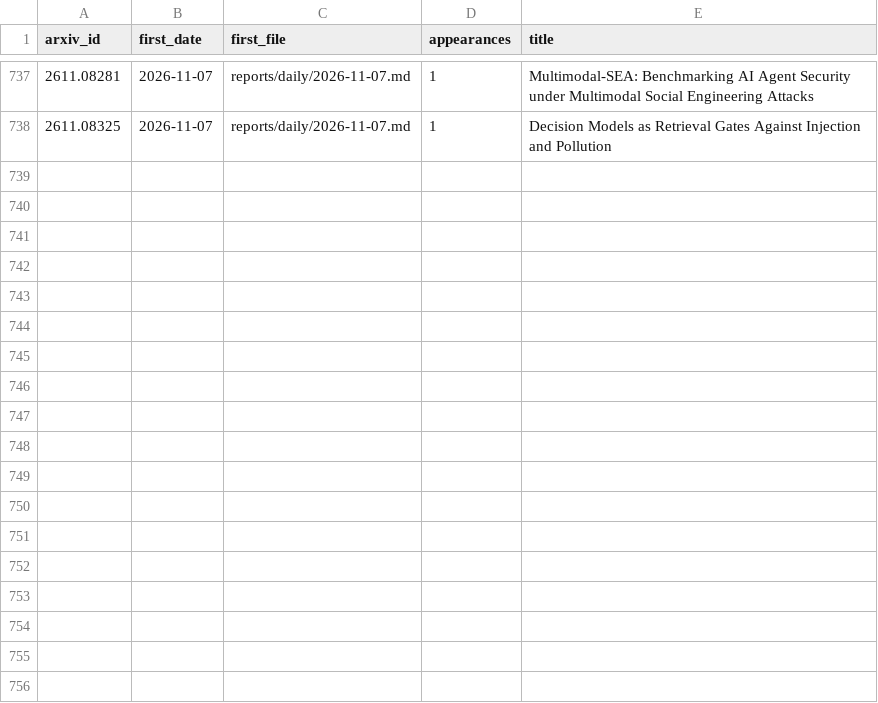
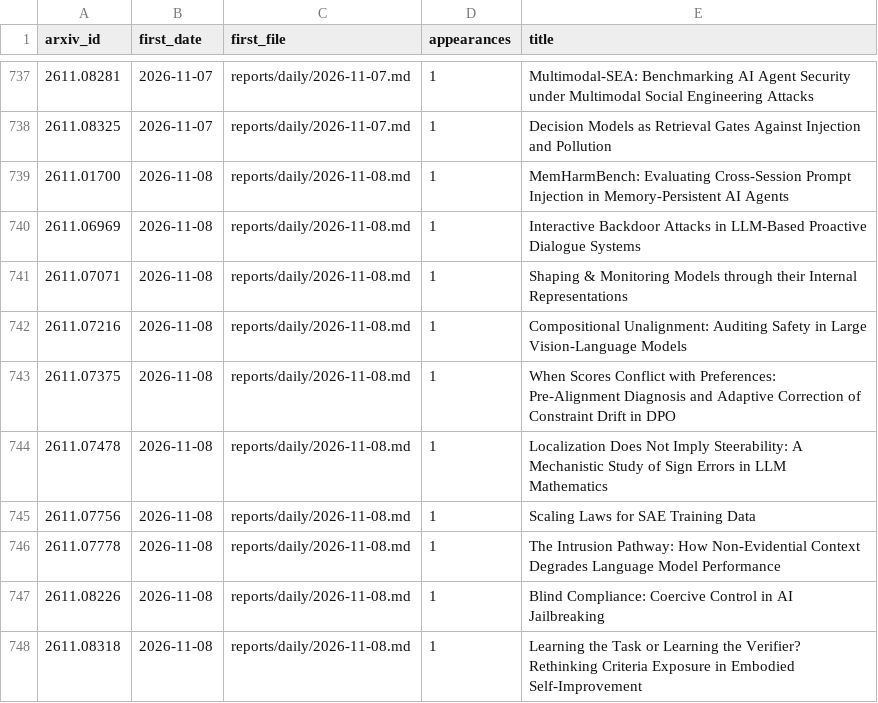
Before and after one commit to GusSand/research-radar, a TSV file: reports/index/seen.tsv, drawn as a sheet; only a part is shown, gaps mark what is left out.

```diff
--- a/reports/index/seen.tsv
+++ b/reports/index/seen.tsv
@@ -738 +738,11 @@ arxiv_id	first_date	first_file	appearances	title
 2611.08325	2026-11-07	reports/daily/2026-11-07.md	1	Decision Models as Retrieval Gates Against Injection and Pollution
+2611.01700	2026-11-08	reports/daily/2026-11-08.md	1	MemHarmBench: Evaluating Cross-Session Prompt Injection in Memory-Persistent AI Agents
+2611.06969	2026-11-08	reports/daily/2026-11-08.md	1	Interactive Backdoor Attacks in LLM-Based Proactive Dialogue Systems
+2611.07071	2026-11-08	reports/daily/2026-11-08.md	1	Shaping & Monitoring Models through their Internal Representations
+2611.07216	2026-11-08	reports/daily/2026-11-08.md	1	Compositional Unalignment: Auditing Safety in Large Vision-Language Models
+2611.07375	2026-11-08	reports/daily/2026-11-08.md	1	When Scores Conflict with Preferences: Pre-Alignment Diagnosis and Adaptive Correction of Constraint Drift in DPO
+2611.07478	2026-11-08	reports/daily/2026-11-08.md	1	Localization Does Not Imply Steerability: A Mechanistic Study of Sign Errors in LLM Mathematics
+2611.07756	2026-11-08	reports/daily/2026-11-08.md	1	Scaling Laws for SAE Training Data
+2611.07778	2026-11-08	reports/daily/2026-11-08.md	1	The Intrusion Pathway: How Non-Evidential Context Degrades Language Model Performance
+2611.08226	2026-11-08	reports/daily/2026-11-08.md	1	"Blind Compliance": Coercive Control in AI Jailbreaking
+2611.08318	2026-11-08	reports/daily/2026-11-08.md	1	Learning the Task or Learning the Verifier? Rethinking Criteria Exposure in Embodied Self-Improvement
```
Also changed, not shown: 2 other files.
